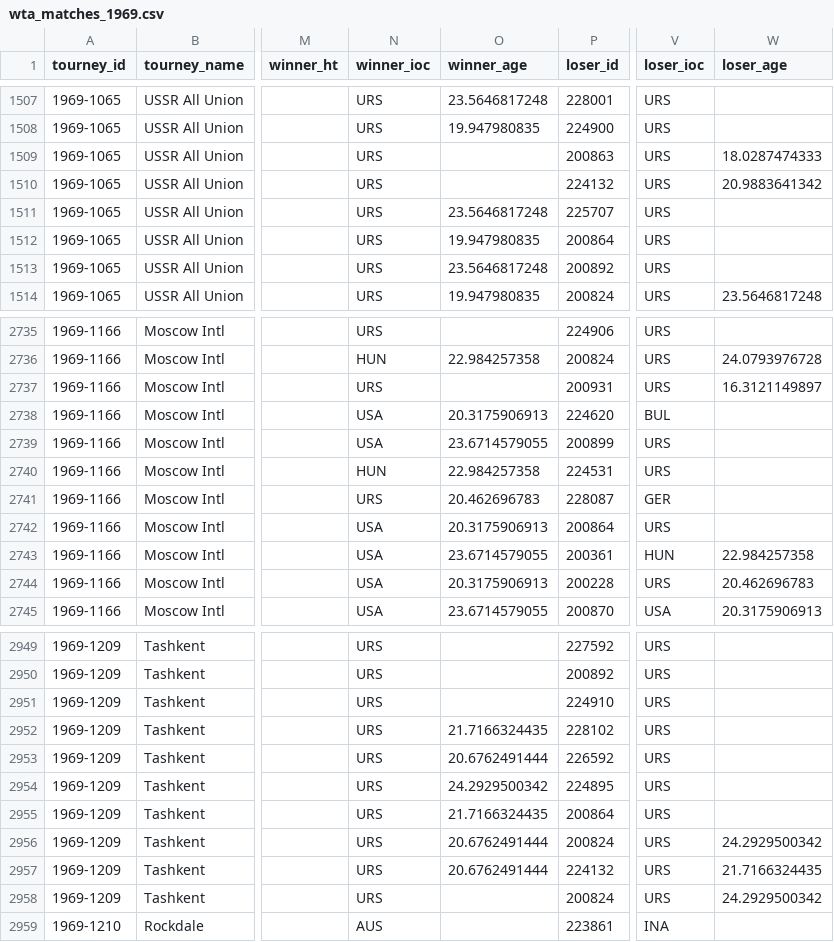
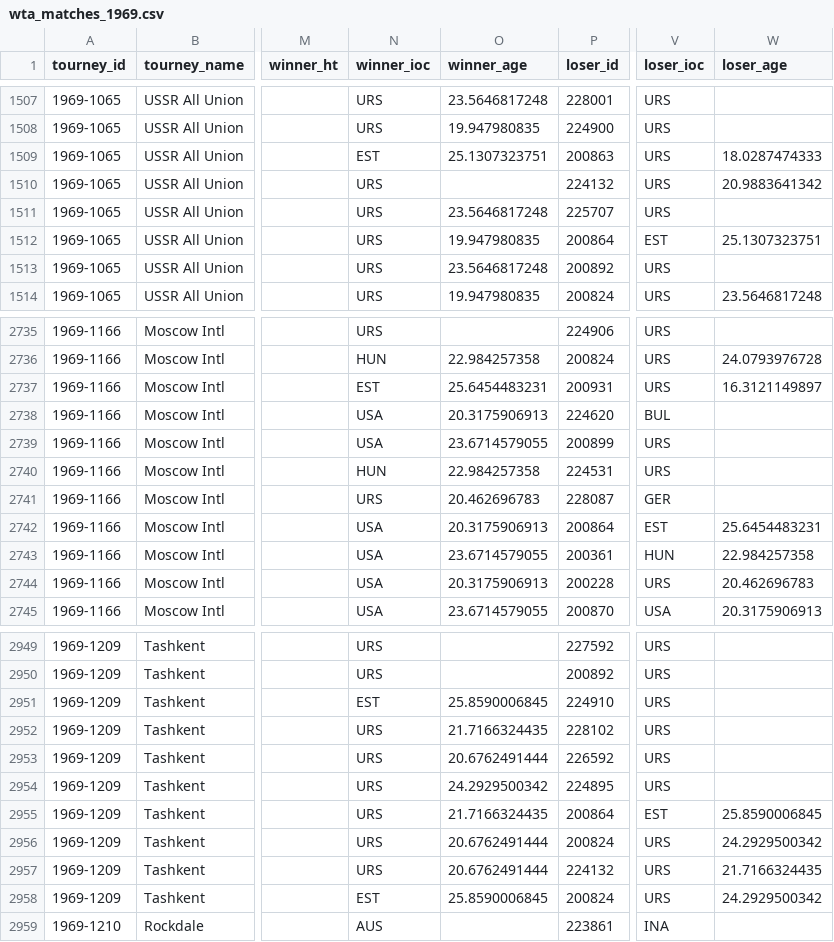
Before and after one commit to JeffSackmann/tennis_wta, a CSV file: wta_matches_1969.csv, drawn as a sheet; only a part is shown, gaps mark what is left out; the diff covers the shown part only; the diff names each change by its address in the sheet, - before the commit and + after, or states it on an @@ line.

```diff
--- a/wta_matches_1969.csv
+++ b/wta_matches_1969.csv
-N1509 (winner_ioc): URS
+N1509 (winner_ioc): EST
-O1509 (winner_age): (empty)
+O1509 (winner_age): 25.1307323751
-V1512 (loser_ioc): URS
+V1512 (loser_ioc): EST
-W1512 (loser_age): (empty)
+W1512 (loser_age): 25.1307323751
-N2737 (winner_ioc): URS
+N2737 (winner_ioc): EST
-O2737 (winner_age): (empty)
+O2737 (winner_age): 25.6454483231
-V2742 (loser_ioc): URS
+V2742 (loser_ioc): EST
-W2742 (loser_age): (empty)
+W2742 (loser_age): 25.6454483231
-N2951 (winner_ioc): URS
+N2951 (winner_ioc): EST
-O2951 (winner_age): (empty)
+O2951 (winner_age): 25.8590006845
-V2955 (loser_ioc): URS
+V2955 (loser_ioc): EST
-W2955 (loser_age): (empty)
+W2955 (loser_age): 25.8590006845
-N2958 (winner_ioc): URS
+N2958 (winner_ioc): EST
-O2958 (winner_age): (empty)
+O2958 (winner_age): 25.8590006845
```
Also changed, not shown: 34 edited cells elsewhere in this file, wta_matches_1962.csv, wta_matches_1978.csv, 34 other files.
